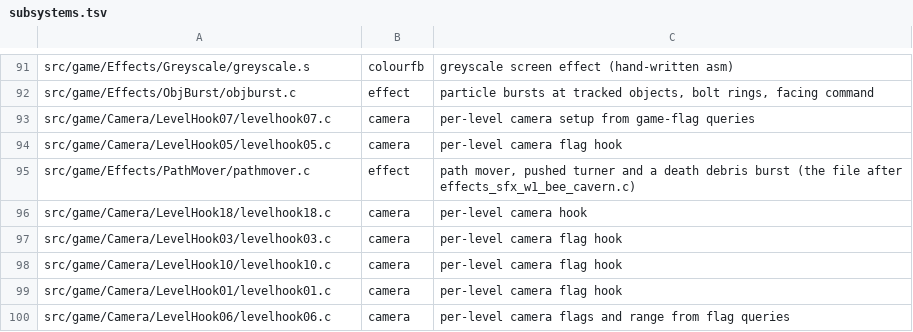
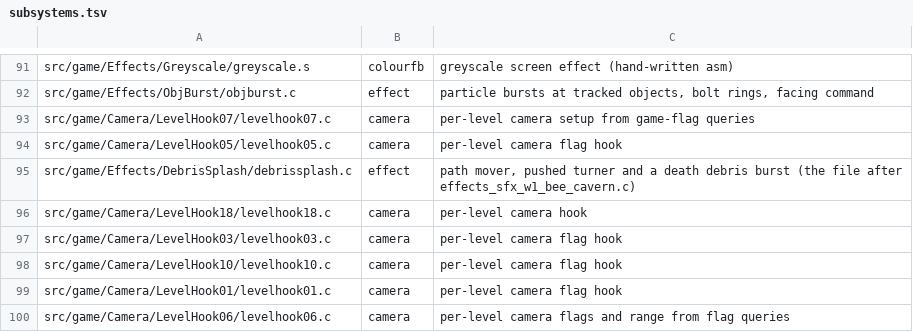
Before and after one commit to sholdee/conker-decomp, a TSV file: tools/subsystems.tsv, drawn as a sheet; only a part is shown, gaps mark what is left out.

```diff
--- a/tools/subsystems.tsv
+++ b/tools/subsystems.tsv
@@ -94,3 +94,3 @@ src/game/Camera/LevelHook07/levelhook07.c	camera	per-level camera setup from gam
 src/game/Camera/LevelHook05/levelhook05.c	camera	per-level camera flag hook
-src/game/Effects/PathMover/pathmover.c	effect	path mover, pushed turner and a death debris burst (the file after effects_sfx_w1_bee_cavern.c)
+src/game/Effects/DebrisSplash/debrissplash.c	effect	path mover, pushed turner and a death debris burst (the file after effects_sfx_w1_bee_cavern.c)
 src/game/Camera/LevelHook18/levelhook18.c	camera	per-level camera hook
```
Also changed, not shown: tools/accounting.tsv, 4 other files.
